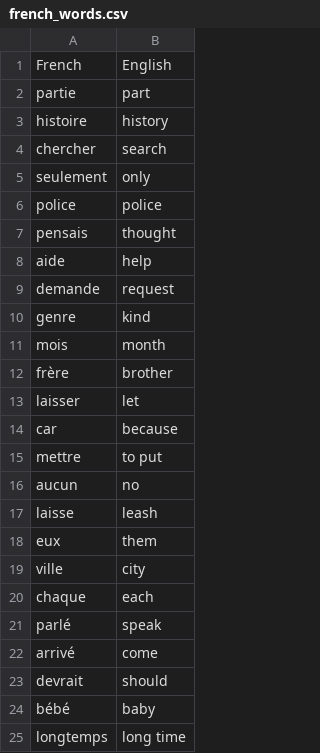
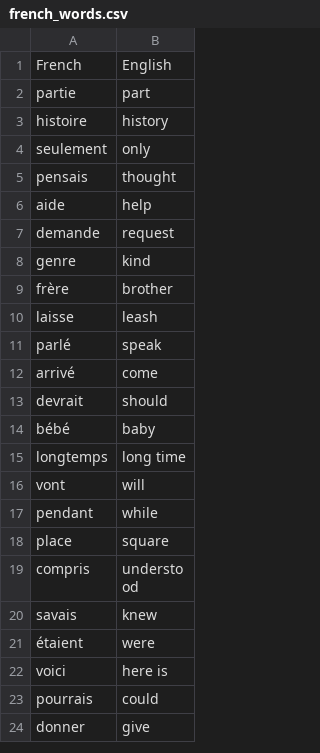
Before and after one commit to nirav6656/Day-31_Flashcard_App_Capstone, a CSV file: data/french_words.csv, drawn as a sheet; only a part is shown; the shorter side is filled out with more unchanged rows; the diff covers the shown part only; the diff names each change by its address in the sheet, - before the commit and + after, or states it on an @@ line.

```diff
--- a/data/french_words.csv
+++ b/data/french_words.csv
-row 4: chercher | search
-row 6: police | police
-row 11: mois | month
-row 13: laisser | let
-row 14: car | because
-row 15: mettre | to put
-row 16: aucun | no
-row 18: eux | them
-row 19: ville | city
-row 20: chaque | each
```
Also changed, not shown: 36 removed rows elsewhere in this file, 2 other files.
